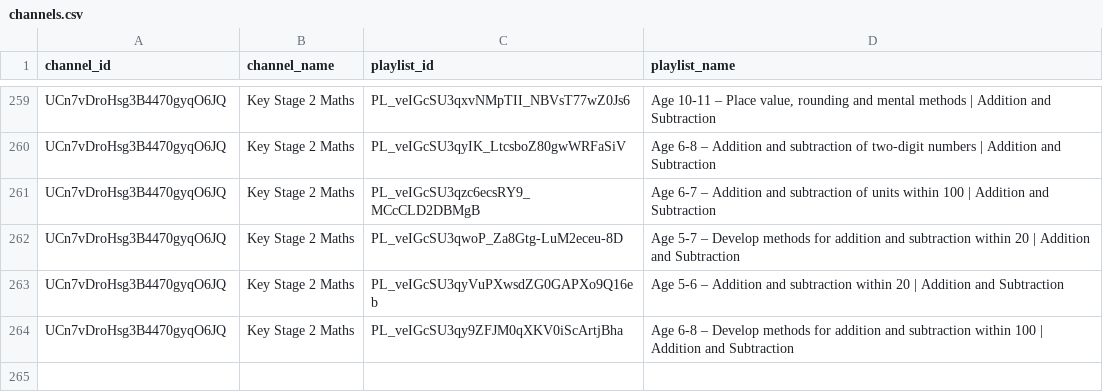
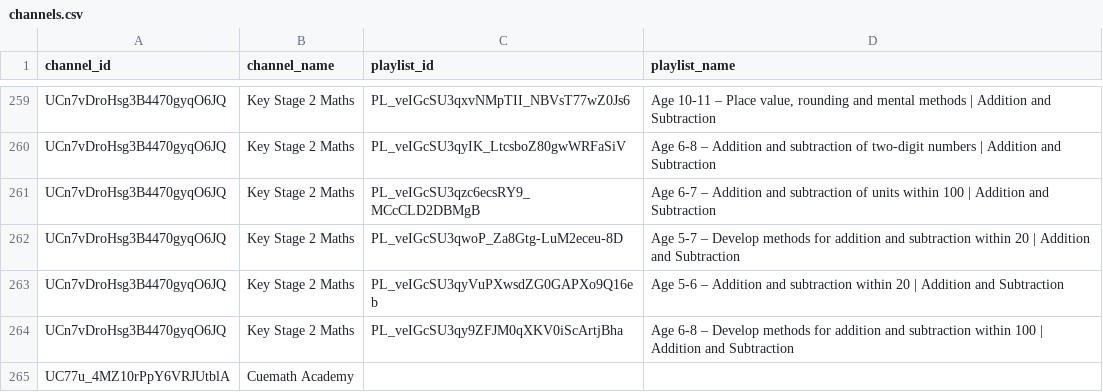
Before and after one commit to johnbrown-png/flipper-lite, a CSV file: channels.csv, drawn as a sheet; only a part is shown, gaps mark what is left out.

```diff
--- a/channels.csv
+++ b/channels.csv
@@ -264 +264,2 @@ UCn7vDroHsg3B4470gyqO6JQ,Key Stage 2 Maths,PL_veIGcSU3qyVuPXwsdZG0GAPXo9Q16eb,Ag
 UCn7vDroHsg3B4470gyqO6JQ,Key Stage 2 Maths,PL_veIGcSU3qy9ZFJM0qXKV0iScArtjBha,Age 6-8 – Develop methods for addition and subtraction within 100 | Addition and Subtraction
+UC77u_4MZ10rPpY6VRJUtblA,Cuemath Academy
```
Also changed, not shown: qa/approved_ss_wr_desc_candidates.csv, qa/step_video_knockouts.csv, 3 other files.
